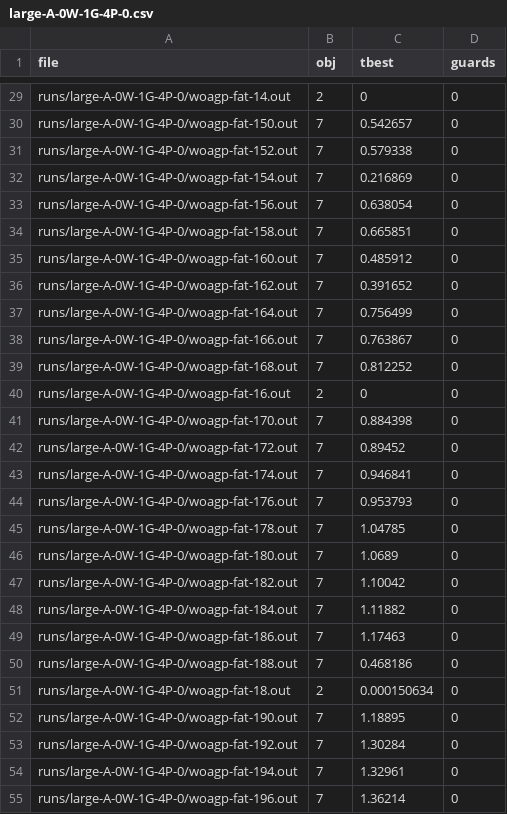
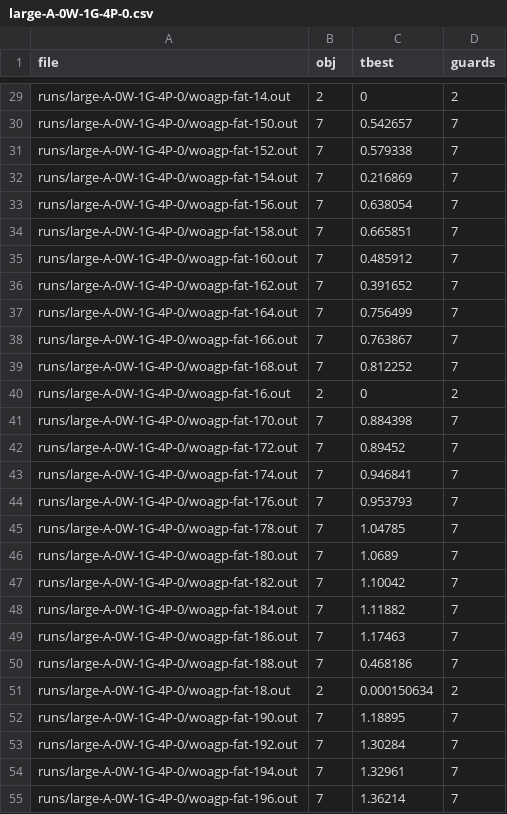
Before and after one commit to markodjukanovic90/WOAGP, a CSV file: doc/software/results/heuristic/large/large-A-0W-1G-4P-0.csv, drawn as a sheet; only a part is shown, gaps mark what is left out; the diff covers the shown part only; the diff names each change by its address in the sheet, - before the commit and + after, or states it on an @@ line.

```diff
--- a/doc/software/results/heuristic/large/large-A-0W-1G-4P-0.csv
+++ b/doc/software/results/heuristic/large/large-A-0W-1G-4P-0.csv
-D29 (guards): 0
+D29 (guards): 2
-D30:D39 (guards): 0
+D30:D39 (guards): 7
-D40 (guards): 0
+D40 (guards): 2
-D41:D50 (guards): 0
+D41:D50 (guards): 7
-D51 (guards): 0
+D51 (guards): 2
-D52:D55 (guards): 0
+D52:D55 (guards): 7
```
Also changed, not shown: 71 edited cells elsewhere in this file.
